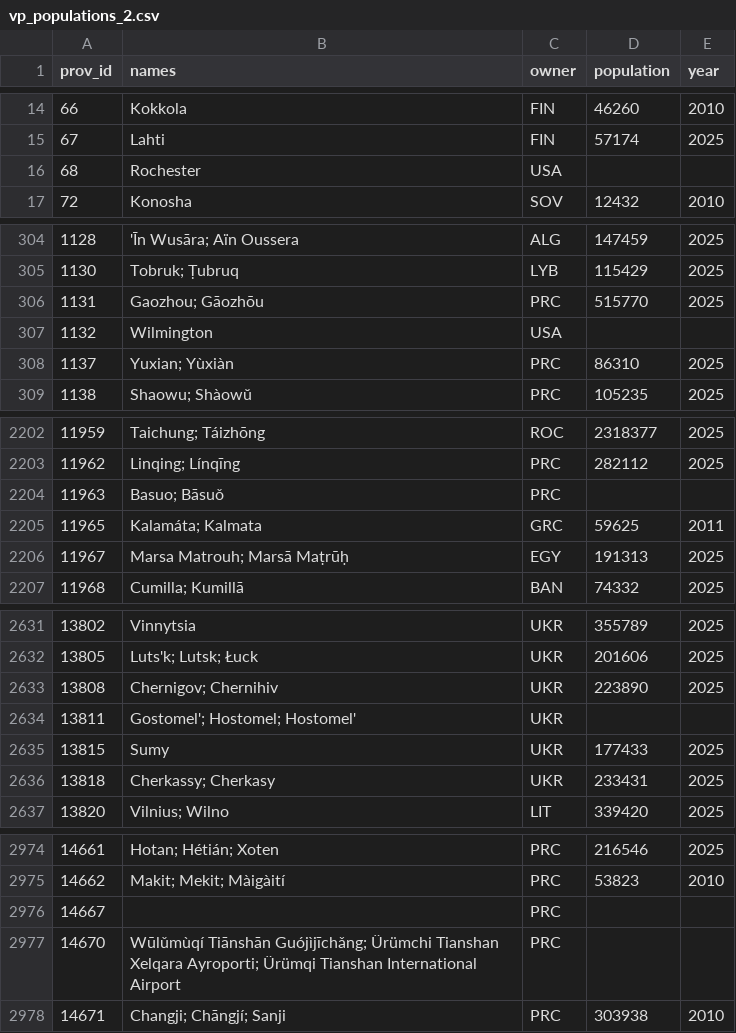
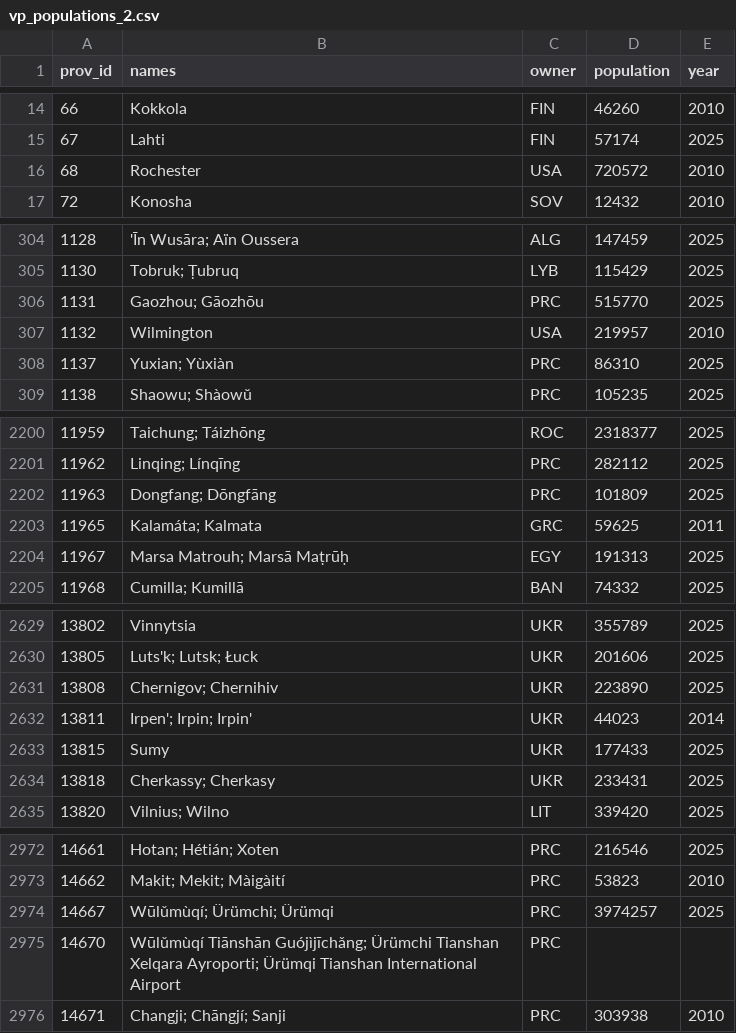
Before and after one commit to TheGamerCant/Modern-Day-Sandbox, a CSV file: __code__/province_population/vp_populations_2.csv, drawn as a sheet; only a part is shown, gaps mark what is left out; the diff covers the shown part only.

```diff
--- a/__code__/province_population/vp_populations_2.csv
+++ b/__code__/province_population/vp_populations_2.csv
@@ -15,3 +15,3 @@
 67,Lahti,FIN,57174,2025
-68,Rochester,USA,,
+68,Rochester,USA,720572,2010
 72,Konosha,SOV,12432,2010
@@ -306,3 +306,3 @@
 1131,Gaozhou; Gāozhōu,PRC,515770,2025
-1132,Wilmington,USA,,
+1132,Wilmington,USA,219957,2010
 1137,Yuxian; Yùxiàn,PRC,86310,2025
@@ -2203,3 +2201,3 @@
 11962,Linqing; Línqīng,PRC,282112,2025
-11963,Basuo; Bāsuǒ,PRC,,
+11963,Dongfang; Dōngfāng,PRC,101809,2025
 11965,Kalamáta; Kalmata,GRC,59625,2011
@@ -2633,3 +2631,3 @@
 13808,Chernigov; Chernihiv,UKR,223890,2025
-13811,Gostomel'; Hostomel; Hostomel',UKR,,
+13811,Irpen'; Irpin; Irpin',UKR,44023,2014
 13815,Sumy,UKR,177433,2025
@@ -2975,3 +2973,3 @@
 14662,Makit; Mekit; Màigàití,PRC,53823,2010
-14667,,PRC,,
+14667,Wūlǔmùqí; Ürümchi; Ürümqi,PRC,3974257,2025
 14670,Wūlǔmùqí Tiānshān Guójìjīchǎng; Ürümchi Tianshan Xelqara Ayroporti; Ürümqi Tianshan International Airport,PRC,,
```
Also changed, not shown: 2 removed rows and 63 edited cells elsewhere in this file, 1 other file.
